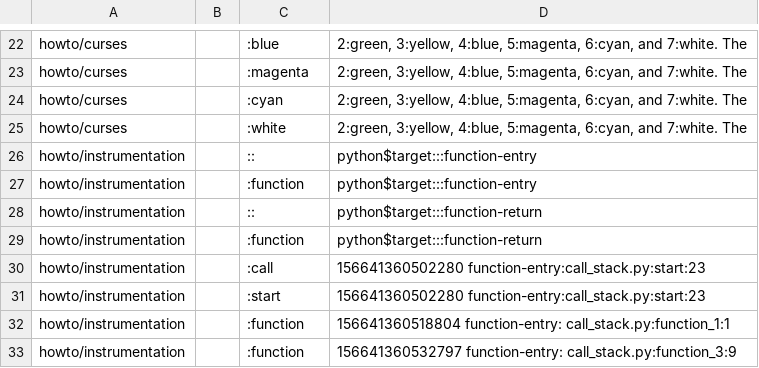
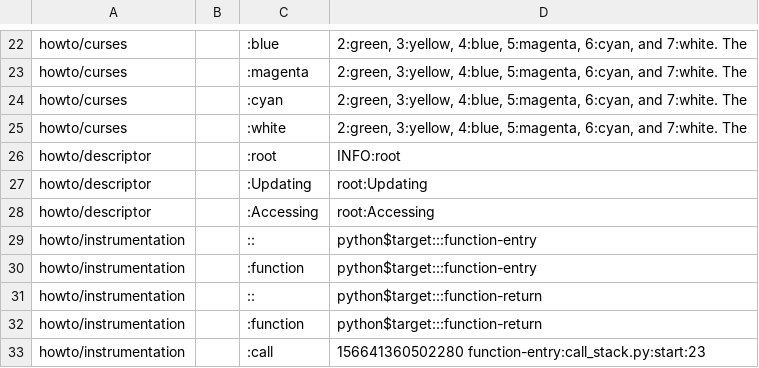
Before and after one commit to Elgamal1b/cpython, a CSV file: Doc/tools/susp-ignored.csv, drawn as a sheet; only a part is shown, gaps mark what is left out; the shorter side is filled out with more unchanged rows.

Commit message:
Create a primer section for the descriptor howto guide (GH-22906)

```diff
--- a/Doc/tools/susp-ignored.csv
+++ b/Doc/tools/susp-ignored.csv
@@ -25,2 +25,5 @@ howto/curses,,:cyan,"2:green, 3:yellow, 4:blue, 5:magenta, 6:cyan, and 7:white.
 howto/curses,,:white,"2:green, 3:yellow, 4:blue, 5:magenta, 6:cyan, and 7:white.  The"
+howto/descriptor,,:root,"INFO:root"
+howto/descriptor,,:Updating,"root:Updating"
+howto/descriptor,,:Accessing,"root:Accessing"
 howto/instrumentation,,::,python$target:::function-entry
```
Also changed, not shown: 2 other files.
